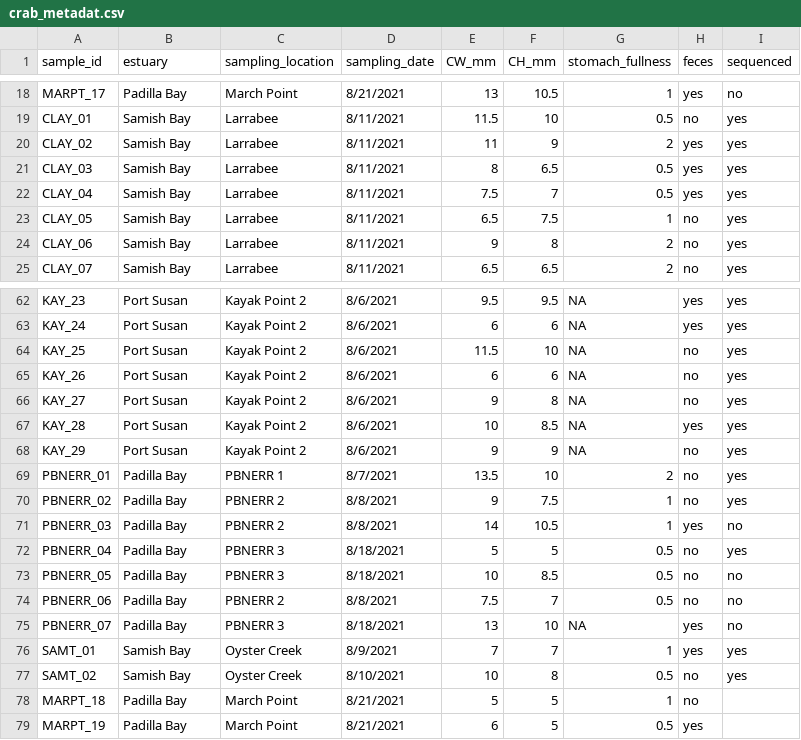
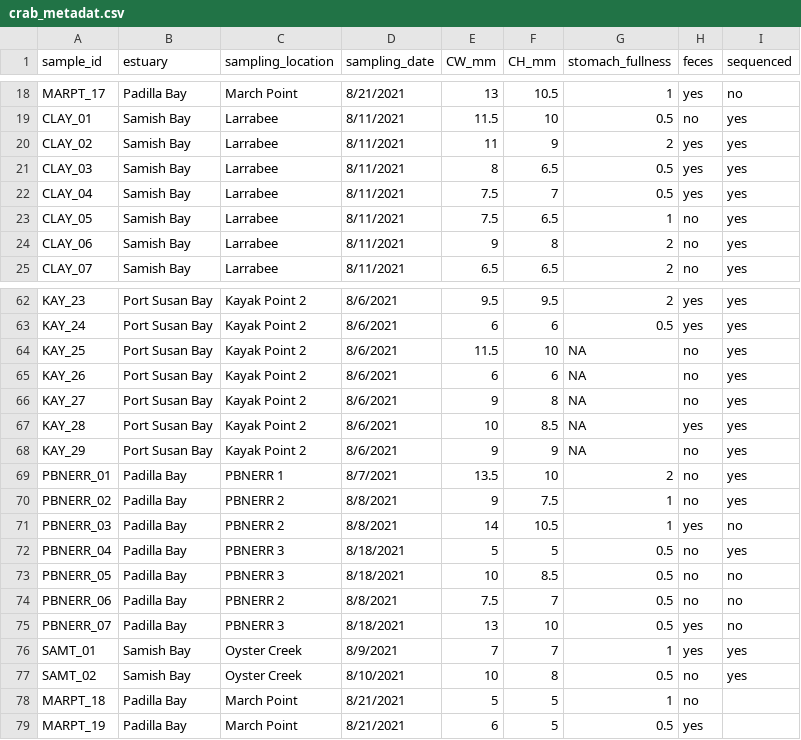
Before and after one commit to mfisher5/DungyDietAssessment, a CSV file: data/metadata/crab_metadat.csv, drawn as a sheet; only a part is shown, gaps mark what is left out; the diff covers the shown part only; the diff names each change by its address in the sheet, - before the commit and + after, or states it on an @@ line.

```diff
--- a/data/metadata/crab_metadat.csv
+++ b/data/metadata/crab_metadat.csv
-E23 (CW_mm): 6.5
+E23 (CW_mm): 7.5
-F23 (CH_mm): 7.5
+F23 (CH_mm): 6.5
-B62:B68 (estuary): Port Susan
+B62:B68 (estuary): Port Susan Bay
-G62 (stomach_fullness): NA
+G62 (stomach_fullness): 2
-G63 (stomach_fullness): NA
+G63 (stomach_fullness): 0.5
-G75 (stomach_fullness): NA
+G75 (stomach_fullness): 0.5
```
Also changed, not shown: 32 edited cells elsewhere in this file, data/bioE/OAdiets_HiLo_energy_Densities.csv, 7 other files.
